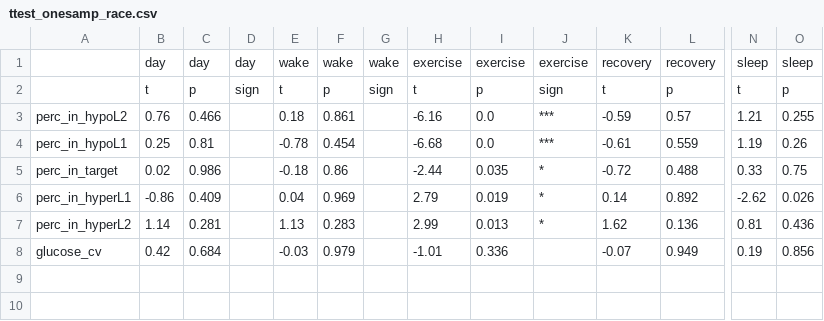
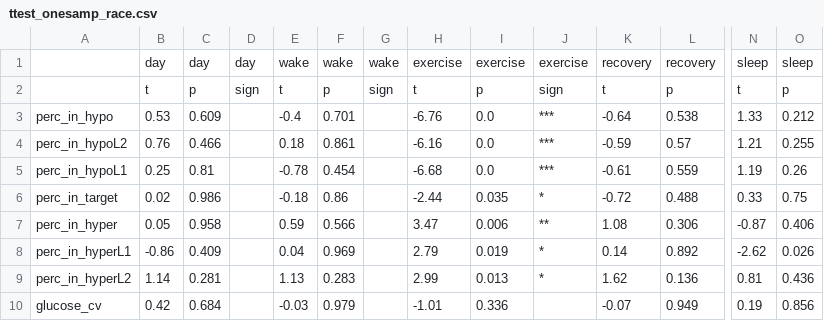
Before and after one commit to im-ethz/TNN-analysis, a CSV file: results/statistics/ttest_onesamp_race.csv, drawn as a sheet; only a part is shown, gaps mark what is left out; rows hold the shown columns only; the diff names each change by its address in the sheet, - before the commit and + after, or states it on an @@ line.

```diff
--- a/results/statistics/ttest_onesamp_race.csv
+++ b/results/statistics/ttest_onesamp_race.csv
+row 3: perc_in_hypo | 0.53 | 0.609 |  | -0.4 | 0.701 |  | -6.76 | 0.0 | *** | -0.64 | 0.538 | 1.33 | 0.212
+row 7: perc_in_hyper | 0.05 | 0.958 |  | 0.59 | 0.566 |  | 3.47 | 0.006 | ** | 1.08 | 0.306 | -0.87 | 0.406
```
Also changed, not shown: results/statistics/shapiro_all.csv, results/statistics/shapiro_train.csv, 20 other files.
